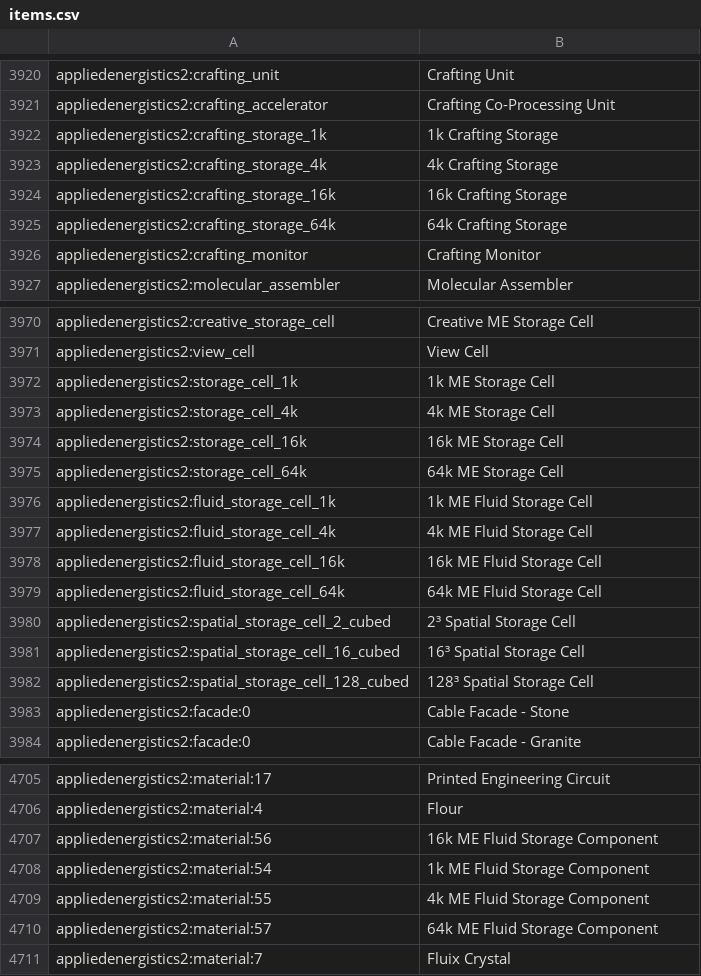
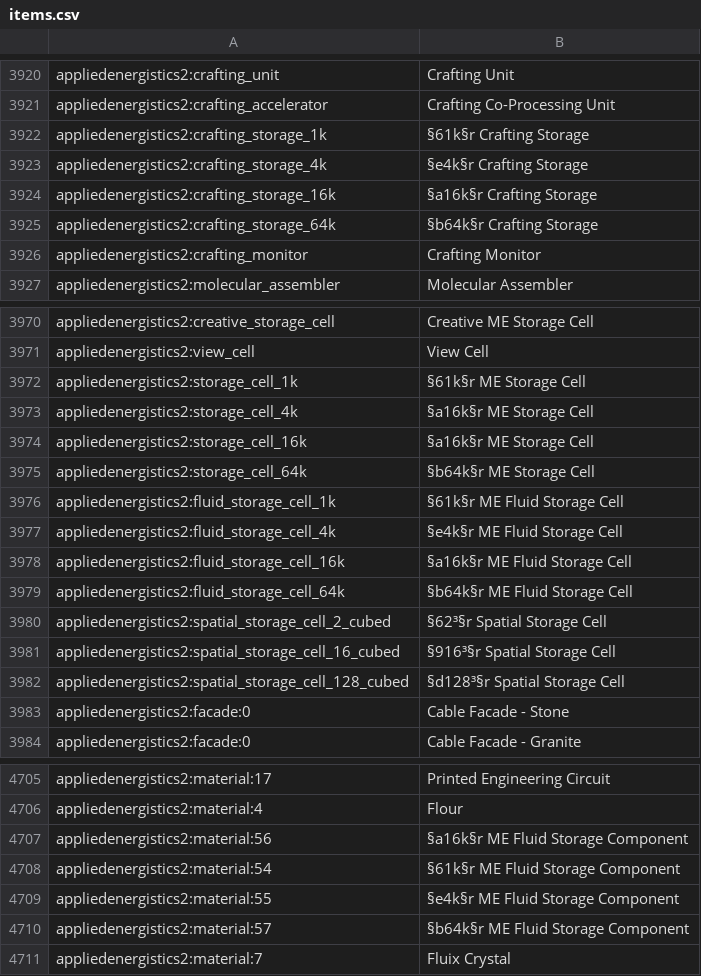
Before and after one commit to bigyihsuan/progression-pack, a CSV file: config/AppliedEnergistics2/items.csv, drawn as a sheet; only a part is shown, gaps mark what is left out; the diff covers the shown part only.

```diff
--- a/config/AppliedEnergistics2/items.csv
+++ b/config/AppliedEnergistics2/items.csv
@@ -3921,6 +3921,6 @@ appliedenergistics2:crafting_unit, Crafting Unit
 appliedenergistics2:crafting_accelerator, Crafting Co-Processing Unit
-appliedenergistics2:crafting_storage_1k, 1k Crafting Storage
-appliedenergistics2:crafting_storage_4k, 4k Crafting Storage
-appliedenergistics2:crafting_storage_16k, 16k Crafting Storage
-appliedenergistics2:crafting_storage_64k, 64k Crafting Storage
+appliedenergistics2:crafting_storage_1k, §61k§r Crafting Storage
+appliedenergistics2:crafting_storage_4k, §e4k§r Crafting Storage
+appliedenergistics2:crafting_storage_16k, §a16k§r Crafting Storage
+appliedenergistics2:crafting_storage_64k, §b64k§r Crafting Storage
 appliedenergistics2:crafting_monitor, Crafting Monitor
@@ -3971,13 +3971,13 @@ appliedenergistics2:creative_storage_cell, Creative ME Storage Cell
 appliedenergistics2:view_cell, View Cell
-appliedenergistics2:storage_cell_1k, 1k ME Storage Cell
-appliedenergistics2:storage_cell_4k, 4k ME Storage Cell
-appliedenergistics2:storage_cell_16k, 16k ME Storage Cell
-appliedenergistics2:storage_cell_64k, 64k ME Storage Cell
-appliedenergistics2:fluid_storage_cell_1k, 1k ME Fluid Storage Cell
-appliedenergistics2:fluid_storage_cell_4k, 4k ME Fluid Storage Cell
-appliedenergistics2:fluid_storage_cell_16k, 16k ME Fluid Storage Cell
-appliedenergistics2:fluid_storage_cell_64k, 64k ME Fluid Storage Cell
-appliedenergistics2:spatial_storage_cell_2_cubed, 2³ Spatial Storage Cell
-appliedenergistics2:spatial_storage_cell_16_cubed, 16³ Spatial Storage Cell
-appliedenergistics2:spatial_storage_cell_128_cubed, 128³ Spatial Storage Cell
+appliedenergistics2:storage_cell_1k, §61k§r ME Storage Cell
+appliedenergistics2:storage_cell_4k, §a16k§r ME Storage Cell
+appliedenergistics2:storage_cell_16k, §a16k§r ME Storage Cell
+appliedenergistics2:storage_cell_64k, §b64k§r ME Storage Cell
+appliedenergistics2:fluid_storage_cell_1k, §61k§r ME Fluid Storage Cell
+appliedenergistics2:fluid_storage_cell_4k, §e4k§r ME Fluid Storage Cell
+appliedenergistics2:fluid_storage_cell_16k, §a16k§r ME Fluid Storage Cell
+appliedenergistics2:fluid_storage_cell_64k, §b64k§r ME Fluid Storage Cell
+appliedenergistics2:spatial_storage_cell_2_cubed, §62³§r Spatial Storage Cell
+appliedenergistics2:spatial_storage_cell_16_cubed, §916³§r Spatial Storage Cell
+appliedenergistics2:spatial_storage_cell_128_cubed, §d128³§r  Spatial Storage Cell
 appliedenergistics2:facade:0, Cable Facade - Stone
@@ -4706,6 +4706,6 @@ appliedenergistics2:material:17, Printed Engineering Circuit
 appliedenergistics2:material:4, Flour
-appliedenergistics2:material:56, 16k ME Fluid Storage Component
-appliedenergistics2:material:54, 1k ME Fluid Storage Component
-appliedenergistics2:material:55, 4k ME Fluid Storage Component
-appliedenergistics2:material:57, 64k ME Fluid Storage Component
+appliedenergistics2:material:56, §a16k§r ME Fluid Storage Component
+appliedenergistics2:material:54, §61k§r ME Fluid Storage Component
+appliedenergistics2:material:55, §e4k§r ME Fluid Storage Component
+appliedenergistics2:material:57, §b64k§r ME Fluid Storage Component
 appliedenergistics2:material:7, Fluix Crystal
```
Also changed, not shown: 15 added rows, 91 moved rows and 7 edited cells elsewhere in this file, 23 other files.
